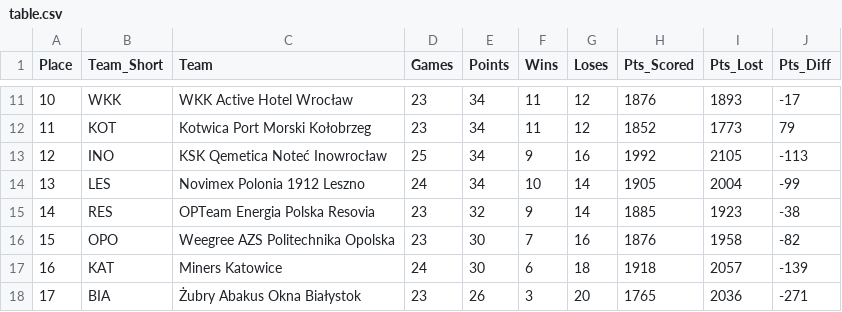
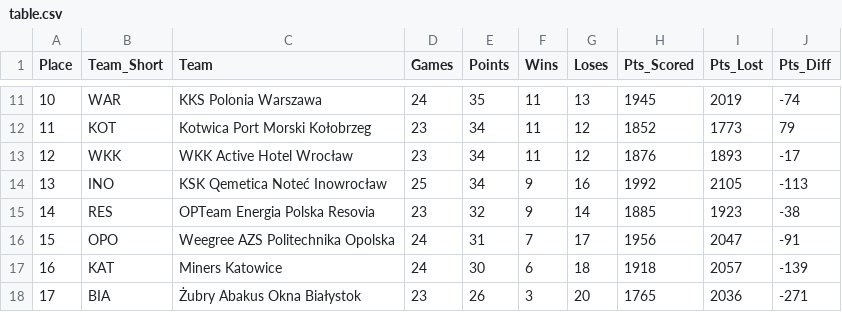
Before and after one commit to Kajtek47/basketball-predictor, a CSV file: data/table.csv, drawn as a sheet; only a part is shown, gaps mark what is left out; the diff covers the shown part only.

```diff
--- a/data/table.csv
+++ b/data/table.csv
@@ -11,7 +11,7 @@ Place,Team_Short,Team,Games,Points,Wins,Loses,Pts_Scored,Pts_Lost,Pts_Diff
-10,WKK,WKK Active Hotel Wrocław,23,34,11,12,1876,1893,-17
+10,WAR,KKS Polonia Warszawa,24,35,11,13,1945,2019,-74
 11,KOT,Kotwica Port Morski Kołobrzeg,23,34,11,12,1852,1773,79
-12,INO,KSK Qemetica Noteć Inowrocław,25,34,9,16,1992,2105,-113
-13,LES,Novimex Polonia 1912 Leszno,24,34,10,14,1905,2004,-99
+12,WKK,WKK Active Hotel Wrocław,23,34,11,12,1876,1893,-17
+13,INO,KSK Qemetica Noteć Inowrocław,25,34,9,16,1992,2105,-113
 14,RES,OPTeam Energia Polska Resovia,23,32,9,14,1885,1923,-38
-15,OPO,Weegree AZS Politechnika Opolska,23,30,7,16,1876,1958,-82
+15,OPO,Weegree AZS Politechnika Opolska,24,31,7,17,1956,2047,-91
 16,KAT,Miners Katowice,24,30,6,18,1918,2057,-139
```
Also changed, not shown: 1 added row, 1 removed row and 30 edited cells elsewhere in this file, data/matches_future.csv, data/matches_played.csv, 3 other files.
